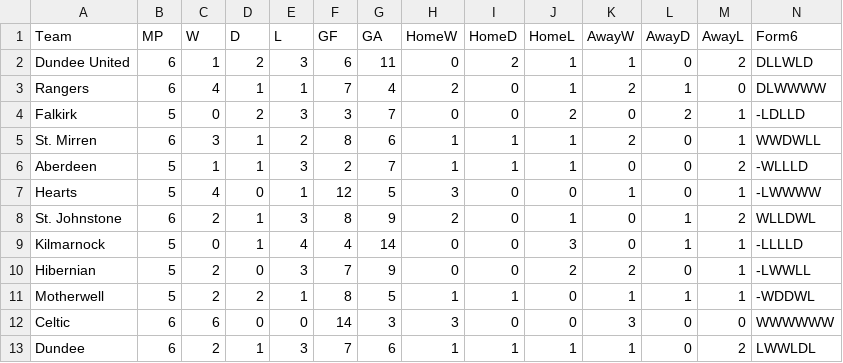
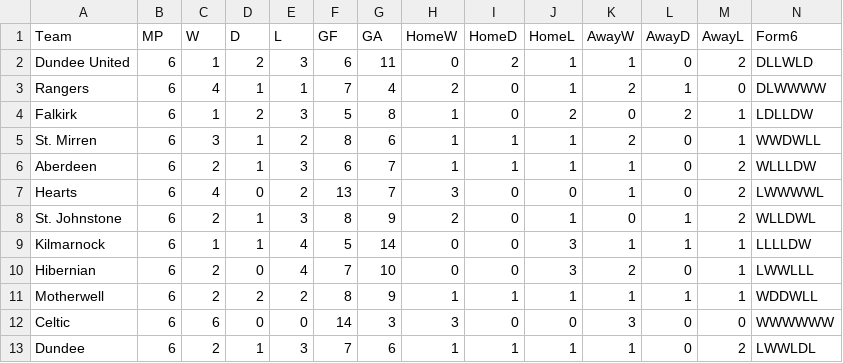
Before and after one commit to redrhino-dot/spl-forecast, a CSV file: team_stats.csv, drawn as a sheet.

```diff
--- a/team_stats.csv
+++ b/team_stats.csv
@@ -3,10 +3,10 @@ Dundee United,6,1,2,3,6,11,0,2,1,1,0,2,DLLWLD
 Rangers,6,4,1,1,7,4,2,0,1,2,1,0,DLWWWW
-Falkirk,5,0,2,3,3,7,0,0,2,0,2,1,-LDLLD
+Falkirk,6,1,2,3,5,8,1,0,2,0,2,1,LDLLDW
 St. Mirren,6,3,1,2,8,6,1,1,1,2,0,1,WWDWLL
-Aberdeen,5,1,1,3,2,7,1,1,1,0,0,2,-WLLLD
-Hearts,5,4,0,1,12,5,3,0,0,1,0,1,-LWWWW
+Aberdeen,6,2,1,3,6,7,1,1,1,1,0,2,WLLLDW
+Hearts,6,4,0,2,13,7,3,0,0,1,0,2,LWWWWL
 St. Johnstone,6,2,1,3,8,9,2,0,1,0,1,2,WLLDWL
-Kilmarnock,5,0,1,4,4,14,0,0,3,0,1,1,-LLLLD
-Hibernian,5,2,0,3,7,9,0,0,2,2,0,1,-LWWLL
-Motherwell,5,2,2,1,8,5,1,1,0,1,1,1,-WDDWL
+Kilmarnock,6,1,1,4,5,14,0,0,3,1,1,1,LLLLDW
+Hibernian,6,2,0,4,7,10,0,0,3,2,0,1,LWWLLL
+Motherwell,6,2,2,2,8,9,1,1,1,1,1,1,WDDWLL
 Celtic,6,6,0,0,14,3,3,0,0,3,0,0,WWWWWW
```
Also changed, not shown: results.csv, 3 other files.
